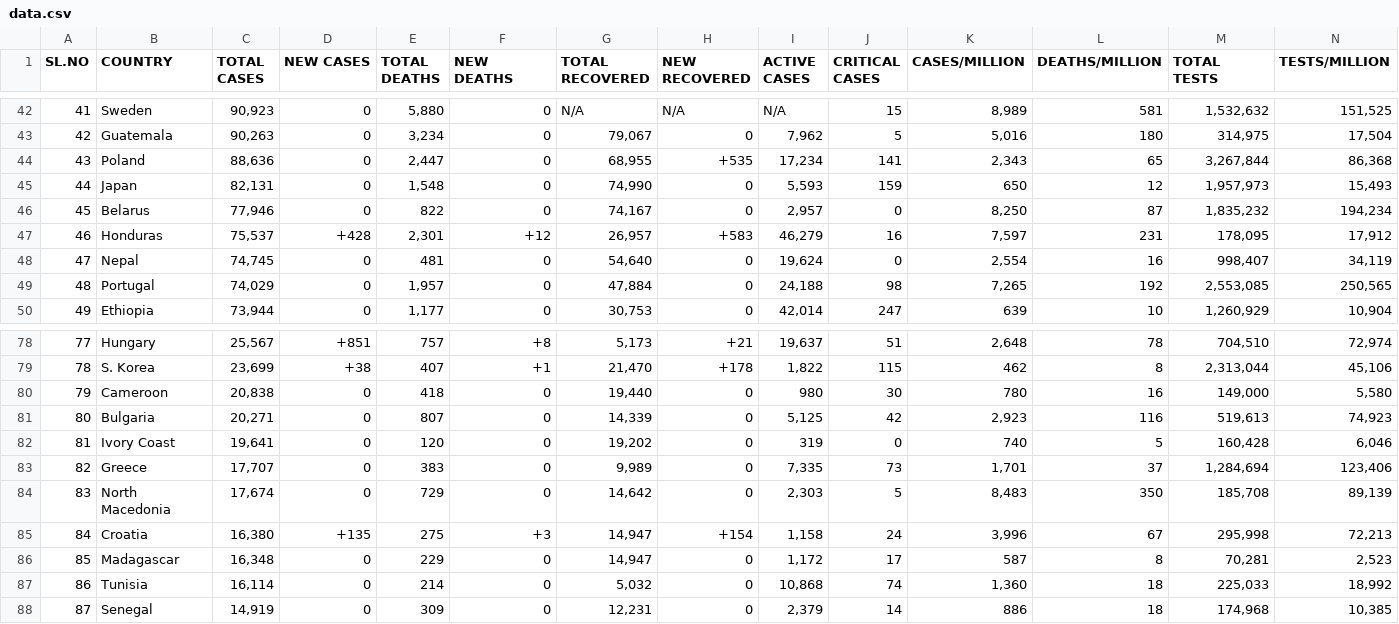
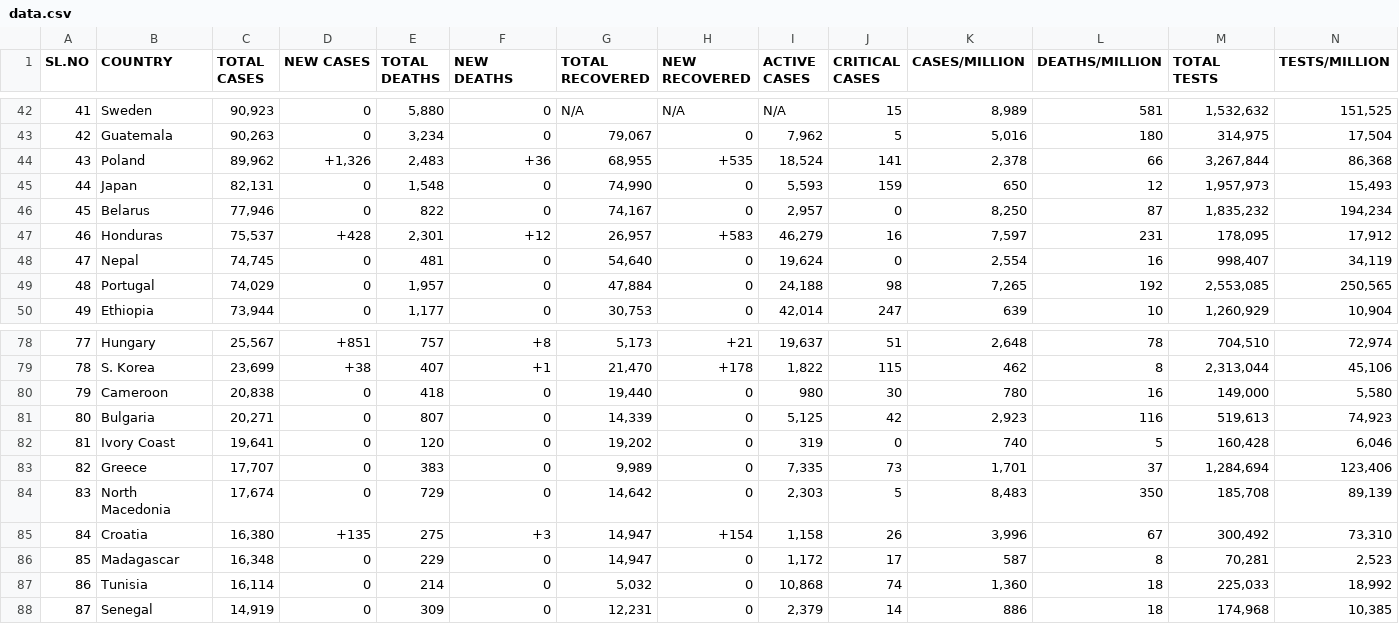
Before and after one commit to deb12378/CV-19, a CSV file: data.csv, drawn as a sheet; only a part is shown, gaps mark what is left out; the diff covers the shown part only; the diff names each change by its address in the sheet, - before the commit and + after, or states it on an @@ line.

```diff
--- a/data.csv
+++ b/data.csv
-C44 (TOTAL CASES): 88,636
+C44 (TOTAL CASES): 89,962
-D44 (NEW CASES): 0
+D44 (NEW CASES): +1,326
-E44 (TOTAL DEATHS): 2,447
+E44 (TOTAL DEATHS): 2,483
-F44 (NEW DEATHS): 0
+F44 (NEW DEATHS): +36
-I44 (ACTIVE CASES): 17,234
+I44 (ACTIVE CASES): 18,524
-K44 (CASES/MILLION): 2,343
+K44 (CASES/MILLION): 2,378
-L44 (DEATHS/MILLION): 65
+L44 (DEATHS/MILLION): 66
-J85 (CRITICAL CASES): 24
+J85 (CRITICAL CASES): 26
-M85 (TOTAL TESTS): 295,998
+M85 (TOTAL TESTS): 300,492
-N85 (TESTS/MILLION): 72,213
+N85 (TESTS/MILLION): 73,310
```
Also changed, not shown: 2 added rows, 2 removed rows and 31 edited cells elsewhere in this file.
